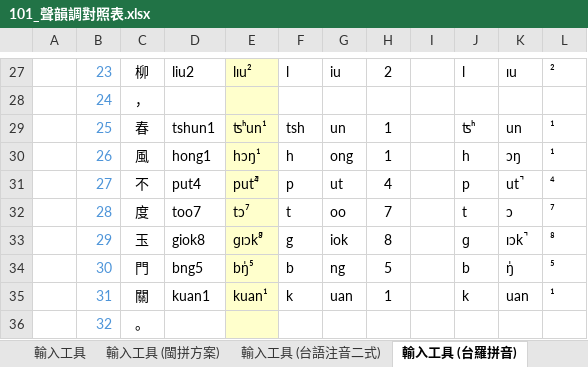
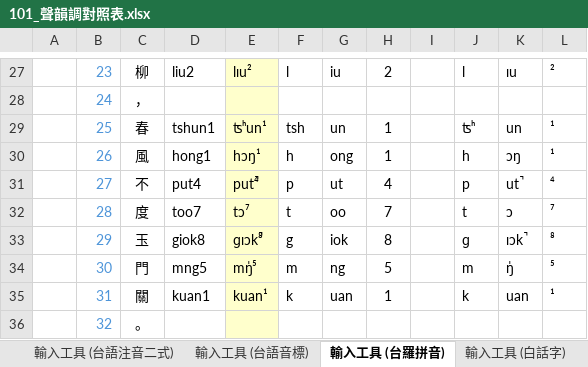
Before and after one commit to AlanJui/rime-tlpa, an Excel workbook: docs/101_聲韻調對照表.xlsx, sheet 輸入工具 (台羅拼音), drawn as a sheet; only a part is shown, gaps mark what is left out; values as stored, in another font and other column widths than the file's, no borders; the diff names each change by its address in the sheet, - before the commit and + after, or states it on an @@ line.

```diff
--- a/docs/101_聲韻調對照表.xlsx (sheet 輸入工具 (台羅拼音))
+++ b/docs/101_聲韻調對照表.xlsx (sheet 輸入工具 (台羅拼音))
+sheet tab: 輸入工具 (白話字)
-D34: bng5
+D34: mng5
-E34: bŋ̍⁵
+E34: mŋ̍⁵
-F34: b
+F34: m
-J34: b
+J34: m
```
Also changed, not shown: sheet 【韻】韻母對照表, sheet 【聲】聲母對照表, sheet 輸入工具 (台語音標), sheet 輸入工具 (台語注音二式), other sheet tabs, formulas that keep their value, hidden cells, docs/301_鍵盤設計規格_方音符號輸入_台語注音二式編碼.xlsx, 3 other files.
